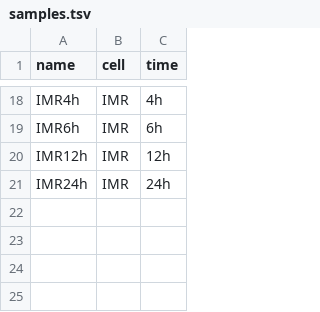
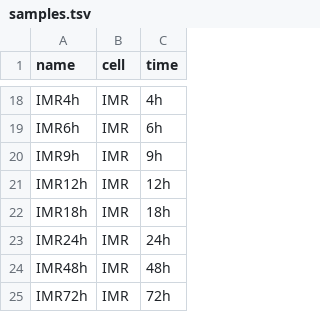
Before and after one commit to nf-core/nascent, a TSV file: config/samples.tsv, drawn as a sheet; only a part is shown, gaps mark what is left out; the diff names each change by its address in the sheet, - before the commit and + after, or states it on an @@ line.

```diff
--- a/config/samples.tsv
+++ b/config/samples.tsv
+row 20: IMR9h | IMR | 9h
+row 22: IMR18h | IMR | 18h
+row 24: IMR48h | IMR | 48h
+row 25: IMR72h | IMR | 72h
```
Also changed, not shown: 5 other files.
